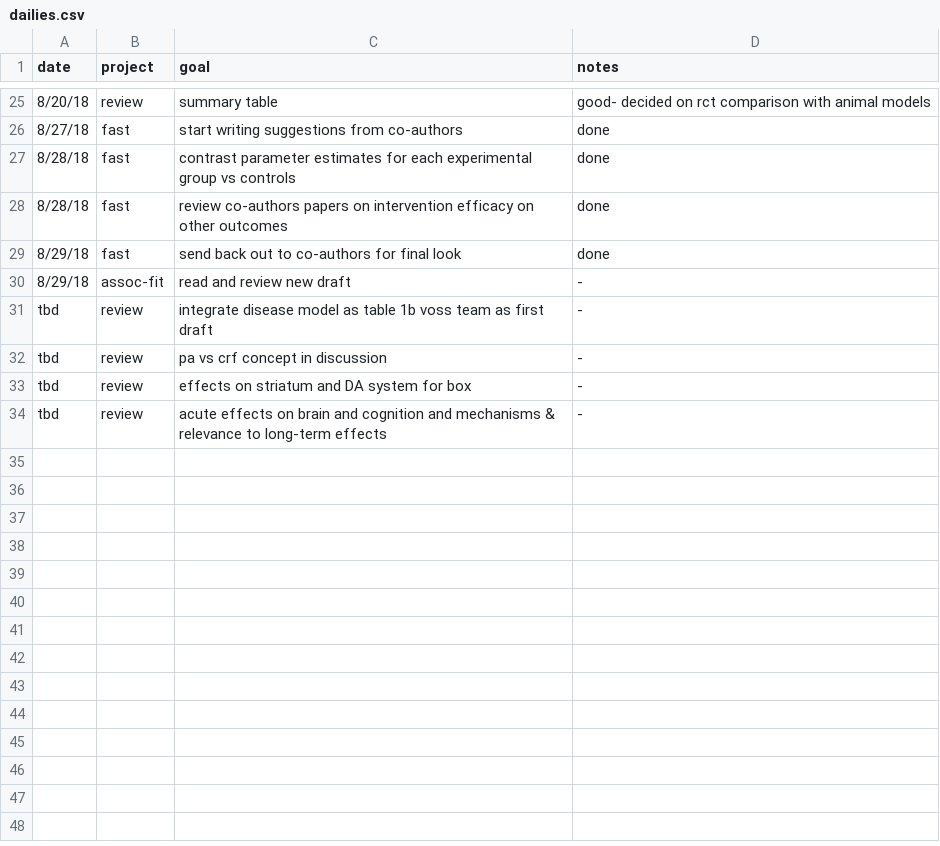
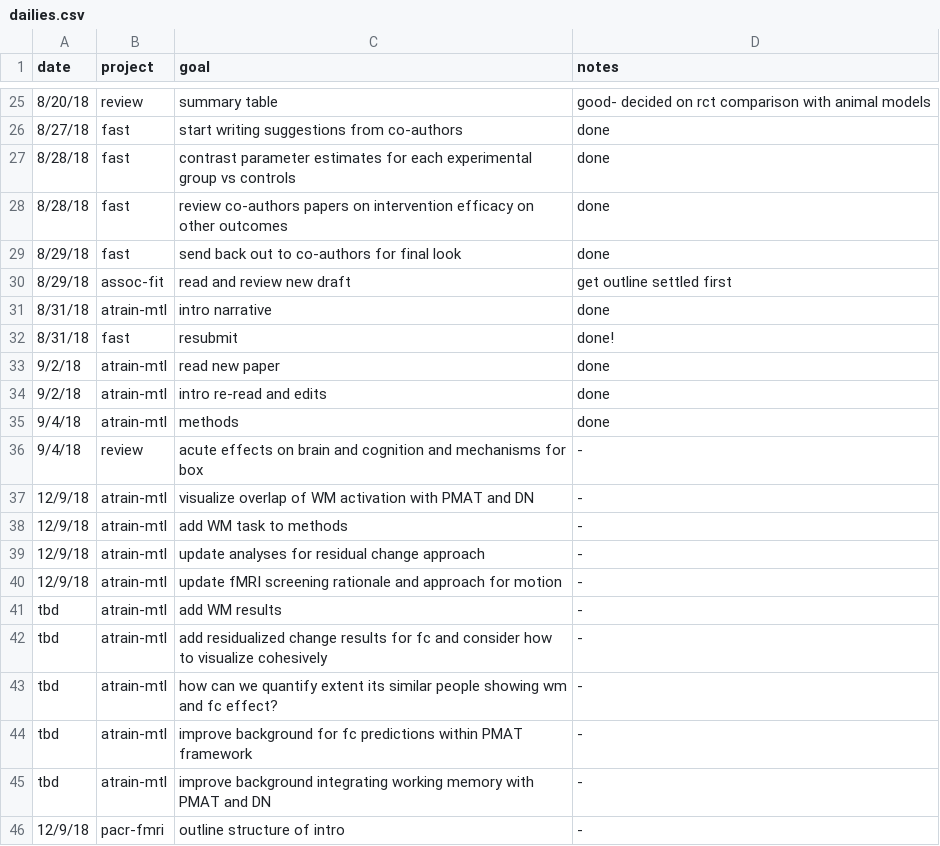
Before and after one commit to mwvoss/resources_writing, a CSV file: dailies.csv, drawn as a sheet; only a part is shown, gaps mark what is left out.

Commit message:
on deck

```diff
--- a/dailies.csv
+++ b/dailies.csv
@@ -29,6 +29,18 @@ date,project,goal,notes
 8/29/18, fast, send back out to co-authors for final look, done
-8/29/18, assoc-fit, read and review new draft, -
-tbd, review, integrate disease model as table 1b voss team as first draft, -
-tbd, review, pa vs crf concept in discussion, -
-tbd, review, effects on striatum and DA system for box, -
-tbd, review, acute effects on brain and cognition and mechanisms & relevance to long-term effects, -
+8/29/18, assoc-fit, read and review new draft, get outline settled first
+8/31/18, atrain-mtl, intro narrative, done
+8/31/18, fast, resubmit, done!
+9/2/18, atrain-mtl, read new paper, done
+9/2/18, atrain-mtl, intro re-read and edits, done
+9/4/18, atrain-mtl, methods, done
+9/4/18, review, acute effects on brain and cognition and mechanisms for box, -
+12/9/18, atrain-mtl,visualize overlap of WM activation with PMAT and DN,-
+12/9/18, atrain-mtl,add WM task to methods,-
+12/9/18, atrain-mtl,update analyses for residual change approach,-
+12/9/18, atrain-mtl,update fMRI screening rationale and approach for motion,-
+tbd, atrain-mtl,add WM results,-
+tbd, atrain-mtl,add residualized change results for fc and consider how to visualize cohesively,-
+tbd, atrain-mtl,how can we quantify extent its similar people showing wm and fc effect?,-
+tbd, atrain-mtl,improve background for fc predictions within PMAT framework,-
+tbd, atrain-mtl,improve background integrating working memory with PMAT and DN,-
+12/9/18,pacr-fmri,outline structure of intro,-
```
